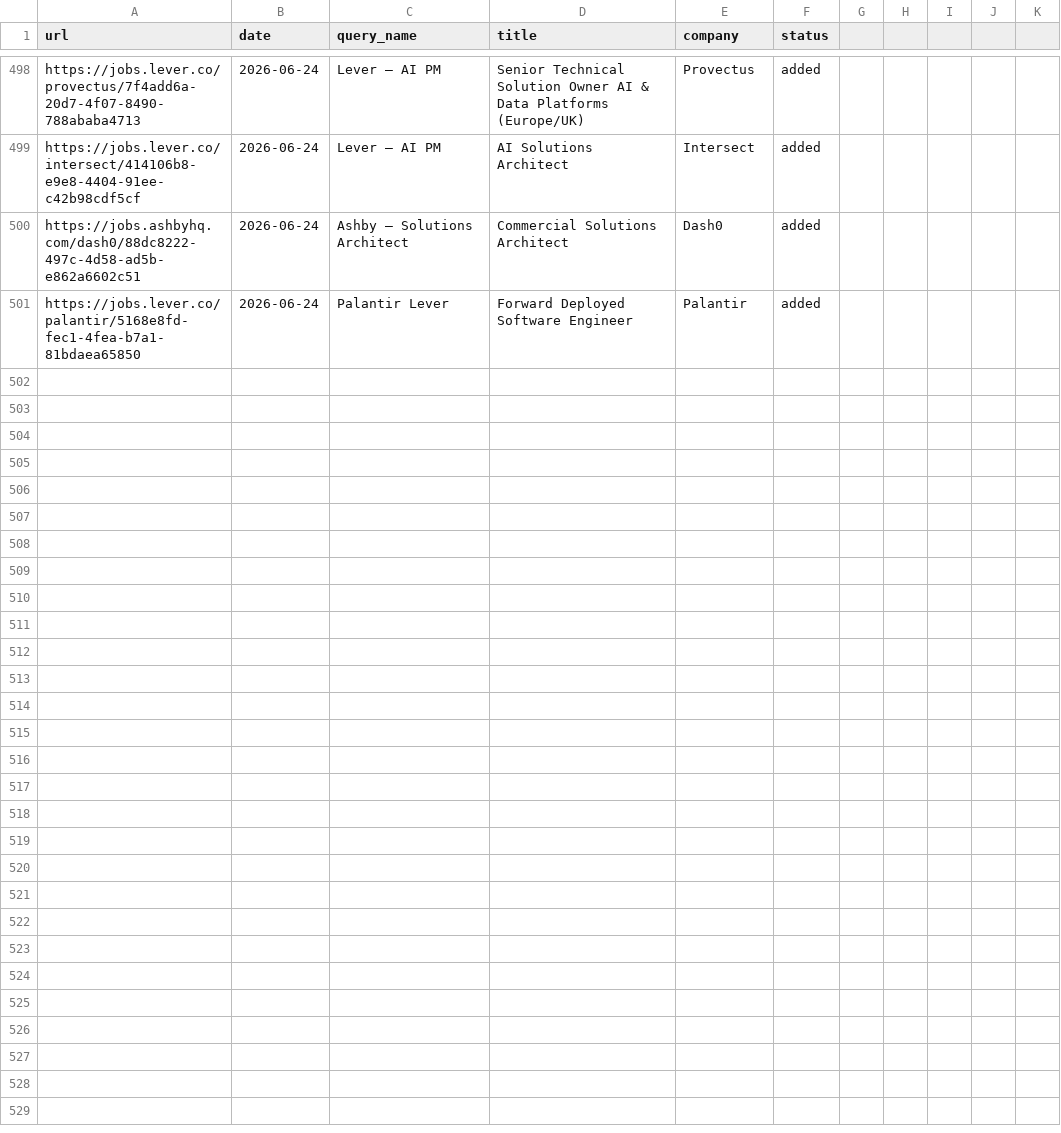
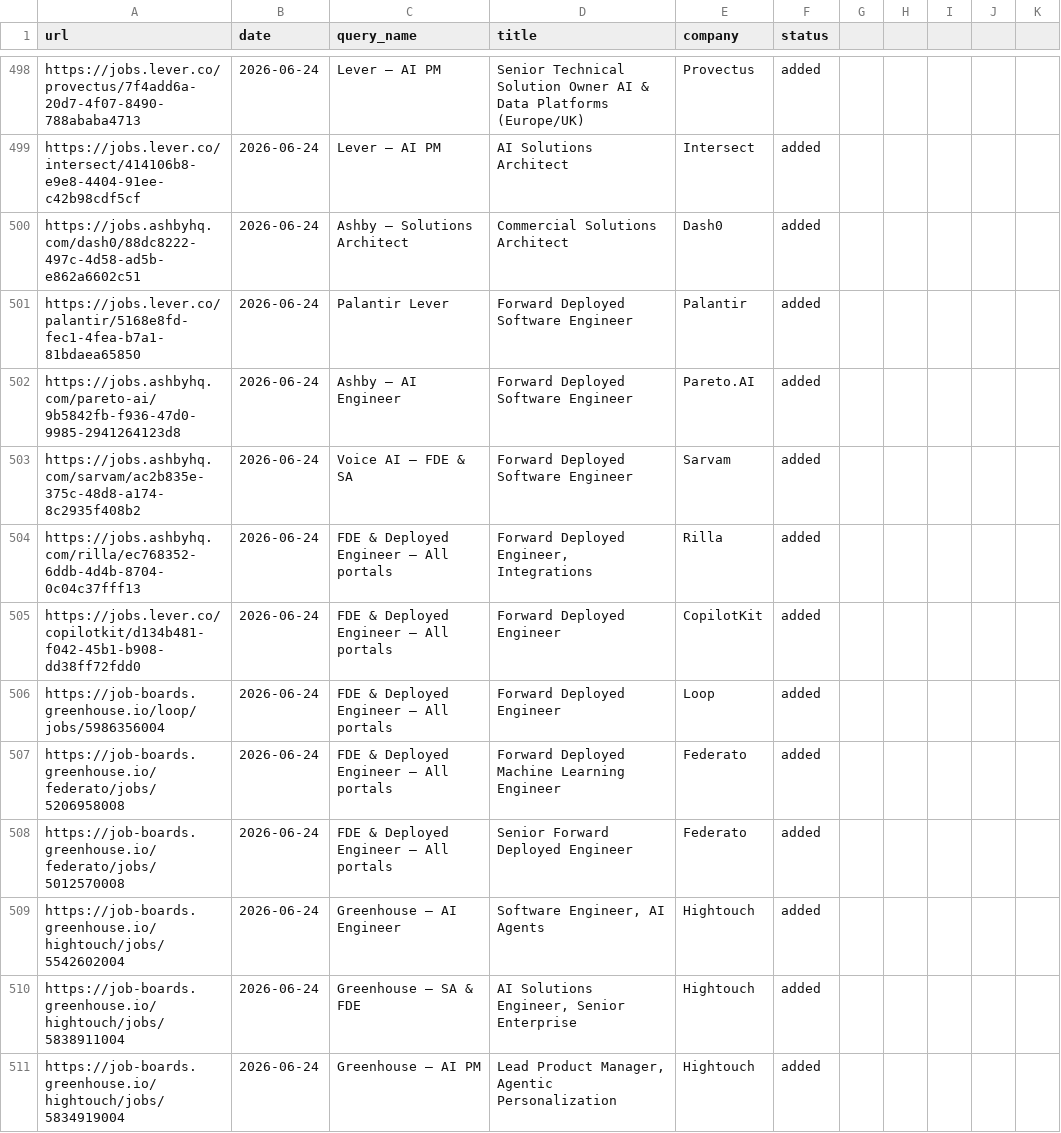
Before and after one commit to tadeyemo32/jobapply, a TSV file: data/scan-history.tsv, drawn as a sheet; only a part is shown, gaps mark what is left out; the diff covers the shown part only.

```diff
--- a/data/scan-history.tsv
+++ b/data/scan-history.tsv
@@ -501 +501,11 @@ https://jobs.ashbyhq.com/dash0/88dc8222-497c-4d58-ad5b-e862a6602c51	2026-06-24	A
 https://jobs.lever.co/palantir/5168e8fd-fec1-4fea-b7a1-81bdaea65850	2026-06-24	Palantir Lever	Forward Deployed Software Engineer	Palantir	added
+https://jobs.ashbyhq.com/pareto-ai/9b5842fb-f936-47d0-9985-2941264123d8	2026-06-24	Ashby — AI Engineer	Forward Deployed Software Engineer	Pareto.AI	added
+https://jobs.ashbyhq.com/sarvam/ac2b835e-375c-48d8-a174-8c2935f408b2	2026-06-24	Voice AI — FDE & SA	Forward Deployed Software Engineer	Sarvam	added
+https://jobs.ashbyhq.com/rilla/ec768352-6ddb-4d4b-8704-0c04c37fff13	2026-06-24	FDE & Deployed Engineer — All portals	Forward Deployed Engineer, Integrations	Rilla	added
+https://jobs.lever.co/copilotkit/d134b481-f042-45b1-b908-dd38ff72fdd0	2026-06-24	FDE & Deployed Engineer — All portals	Forward Deployed Engineer	CopilotKit	added
+https://job-boards.greenhouse.io/loop/jobs/5986356004	2026-06-24	FDE & Deployed Engineer — All portals	Forward Deployed Engineer	Loop	added
+https://job-boards.greenhouse.io/federato/jobs/5206958008	2026-06-24	FDE & Deployed Engineer — All portals	Forward Deployed Machine Learning Engineer	Federato	added
+https://job-boards.greenhouse.io/federato/jobs/5012570008	2026-06-24	FDE & Deployed Engineer — All portals	Senior Forward Deployed Engineer	Federato	added
+https://job-boards.greenhouse.io/hightouch/jobs/5542602004	2026-06-24	Greenhouse — AI Engineer	Software Engineer, AI Agents	Hightouch	added
+https://job-boards.greenhouse.io/hightouch/jobs/5838911004	2026-06-24	Greenhouse — SA & FDE	AI Solutions Engineer, Senior Enterprise	Hightouch	added
+https://job-boards.greenhouse.io/hightouch/jobs/5834919004	2026-06-24	Greenhouse — AI PM	Lead Product Manager, Agentic Personalization	Hightouch	added
```
Also changed, not shown: 9 added rows elsewhere in this file, 1 other file.
